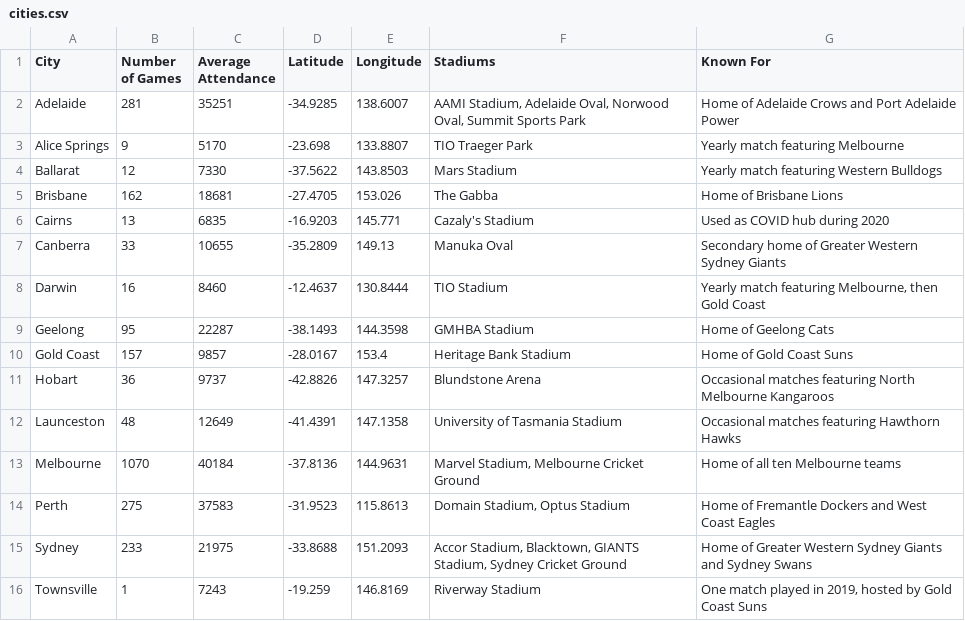
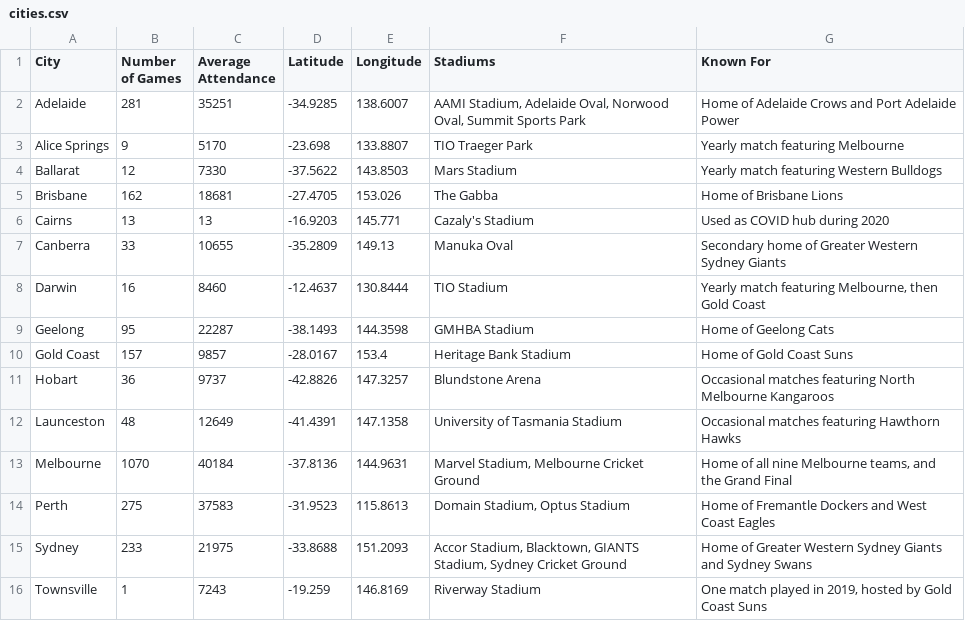
Before and after one commit to vardyparty/FIT3179_Vis2, a CSV file: cities.csv, drawn as a sheet.

Commit message:
Add files via upload

```diff
--- a/cities.csv
+++ b/cities.csv
@@ -5,3 +5,3 @@ Ballarat,12,7330,-37.5622,143.8503,Mars Stadium,Yearly match featuring Western B
 Brisbane,162,18681,-27.4705,153.026,The Gabba,Home of Brisbane Lions
-Cairns,13,6835,-16.9203,145.771,Cazaly's Stadium,Used as COVID hub during 2020
+Cairns,13,13,-16.9203,145.771,Cazaly's Stadium,Used as COVID hub during 2020
 Canberra,33,10655,-35.2809,149.13,Manuka Oval,Secondary home of Greater Western Sydney Giants
@@ -12,3 +12,3 @@ Hobart,36,9737,-42.8826,147.3257,Blundstone Arena,Occasional matches featuring N
 Launceston,48,12649,-41.4391,147.1358,University of Tasmania Stadium,Occasional matches featuring Hawthorn Hawks
-Melbourne,1070,40184,-37.8136,144.9631,"Marvel Stadium, Melbourne Cricket Ground",Home of all ten Melbourne teams
+Melbourne,1070,40184,-37.8136,144.9631,"Marvel Stadium, Melbourne Cricket Ground","Home of all nine Melbourne teams, and the Grand Final"
 Perth,275,37583,-31.9523,115.8613,"Domain Stadium, Optus Stadium",Home of Fremantle Dockers and West Coast Eagles
```
